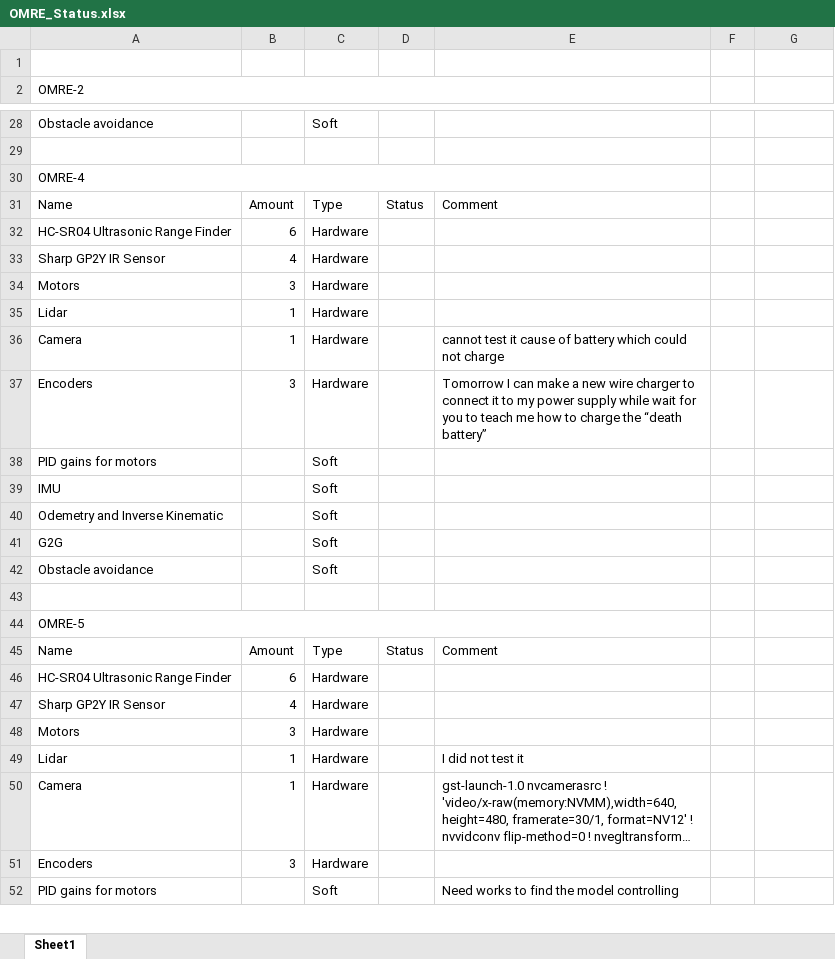
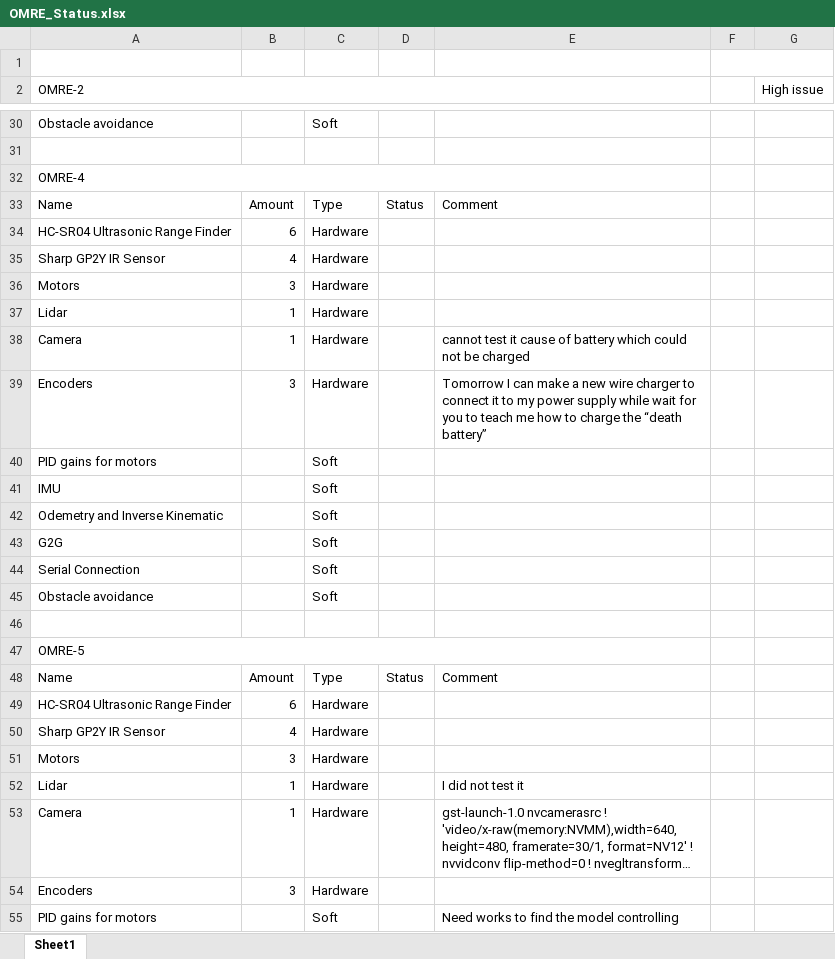
Before and after one commit to huantianh/OMRE-SIUE, an Excel workbook: OMRE_Status.xlsx, sheet Sheet1, drawn as a sheet; only a part is shown, gaps mark what is left out; long unchanged cells end in …; values as stored, in another font and other column widths than the file's, no cell formats; addresses are those after the commit; the diff covers the shown part only; the diff names each change by its address in the sheet, - before the commit and + after, or states it on an @@ line.

```diff
--- a/OMRE_Status.xlsx (sheet Sheet1)
+++ b/OMRE_Status.xlsx (sheet Sheet1)
+F1:G1 merged
-G2: (empty)
+G2: High issue
-E38: …could not charge
+E38: …could not be charged
+row 44: Serial Connection |  | Soft
```
Also changed, not shown: 4 added rows, 4 edited cells and merged cells elsewhere in this sheet, cell formats.
